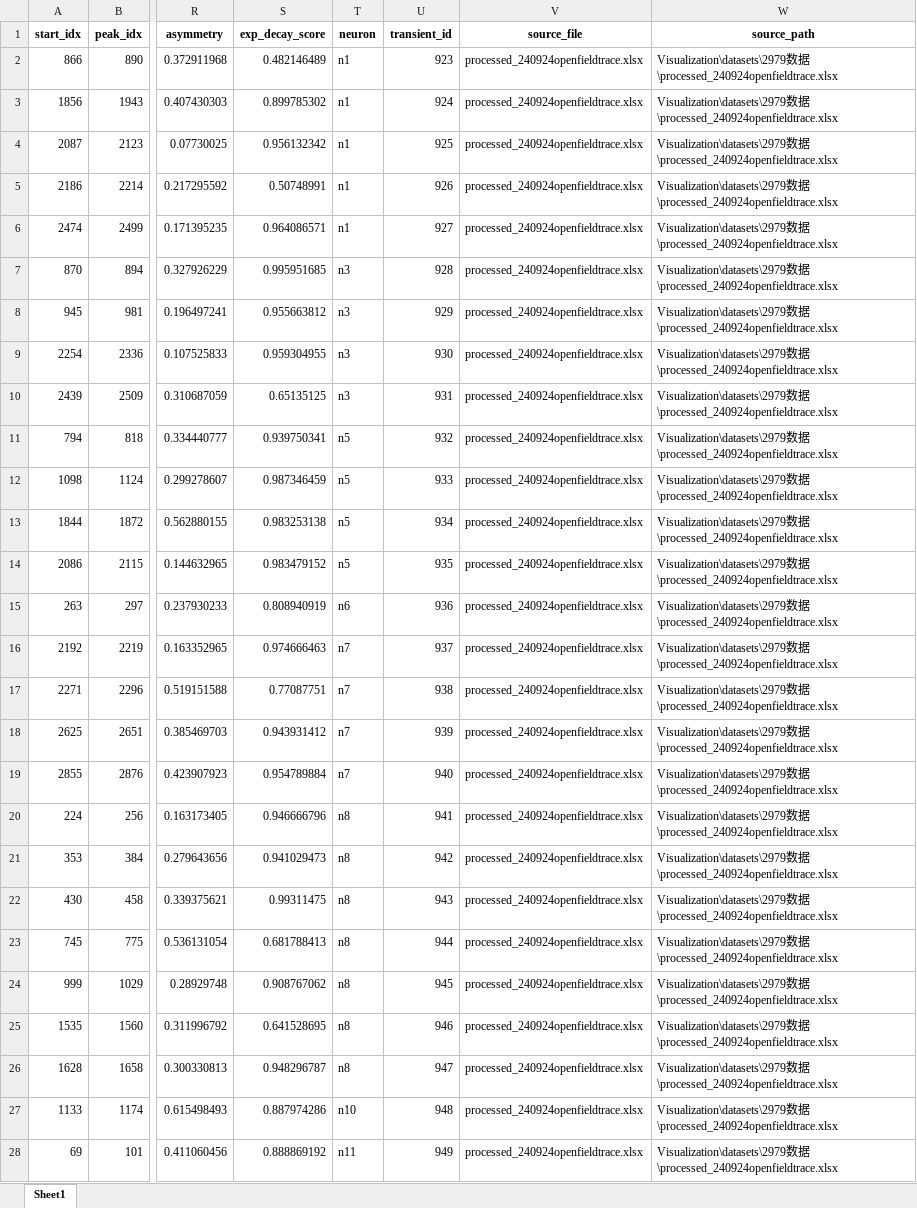
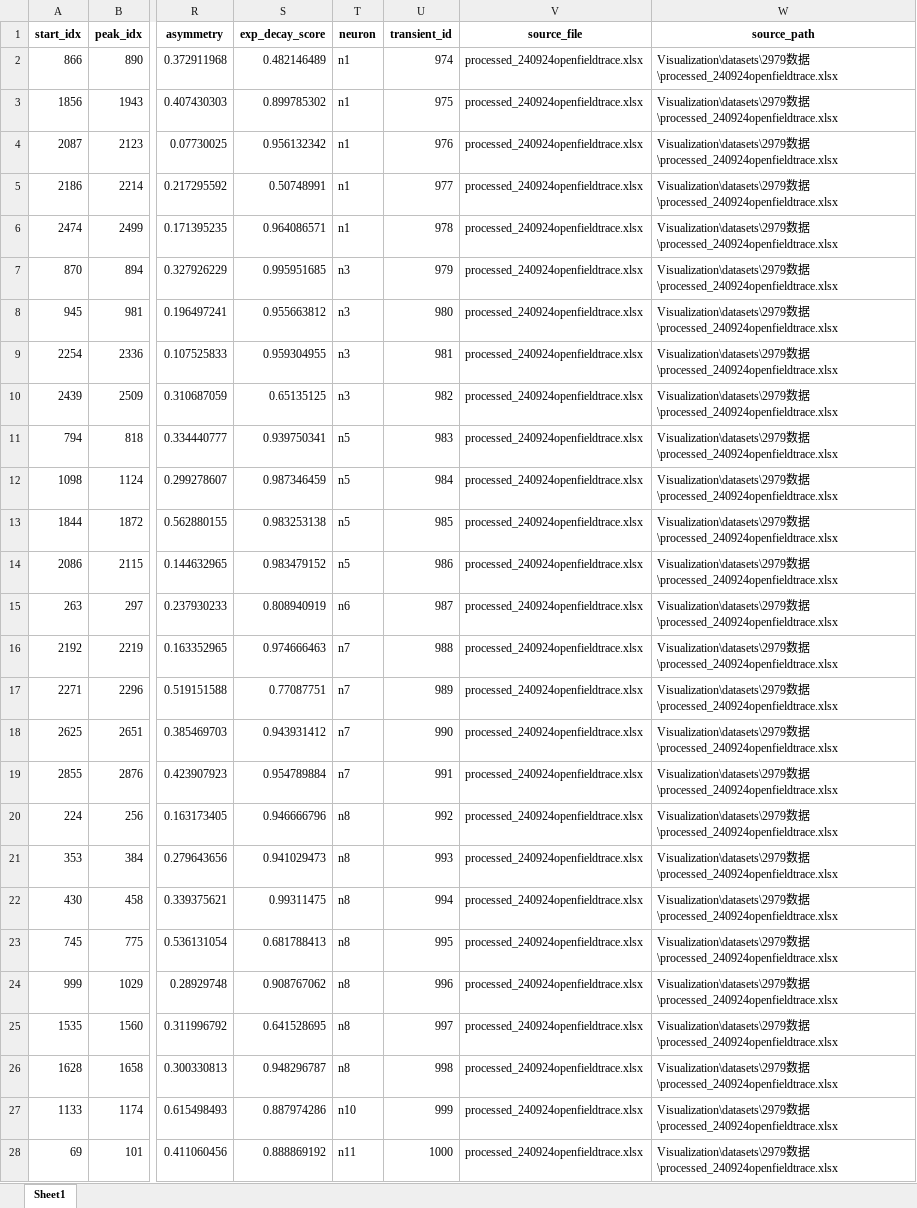
Before and after one commit to Nanqipro/Brain_Neuroimage_Processing, an Excel workbook: Visualization/results/processed_2979_all_datasets_analysis/processed_240924openfieldtrace/processed_240924openfieldtrace_transients.xlsx, sheet Sheet1, drawn as a sheet; only a part is shown, gaps mark what is left out; values as stored, in another font and other column widths than the file's, no borders; the diff covers the shown part only; the diff names each change by its address in the sheet, - before the commit and + after, or states it on an @@ line.

```diff
--- a/Visualization/results/processed_2979_all_datasets_analysis/processed_240924openfieldtrace/processed_240924openfieldtrace_transients.xlsx (sheet Sheet1)
+++ b/Visualization/results/processed_2979_all_datasets_analysis/processed_240924openfieldtrace/processed_240924openfieldtrace_transients.xlsx (sheet Sheet1)
-U2 (transient_id): 923
+U2 (transient_id): 974
-U3 (transient_id): 924
+U3 (transient_id): 975
-U4 (transient_id): 925
+U4 (transient_id): 976
-U5 (transient_id): 926
+U5 (transient_id): 977
-U6 (transient_id): 927
+U6 (transient_id): 978
-U7 (transient_id): 928
+U7 (transient_id): 979
-U8 (transient_id): 929
+U8 (transient_id): 980
-U9 (transient_id): 930
+U9 (transient_id): 981
-U10 (transient_id): 931
+U10 (transient_id): 982
-U11 (transient_id): 932
+U11 (transient_id): 983
-U12 (transient_id): 933
+U12 (transient_id): 984
-U13 (transient_id): 934
+U13 (transient_id): 985
-U14 (transient_id): 935
+U14 (transient_id): 986
-U15 (transient_id): 936
+U15 (transient_id): 987
-U16 (transient_id): 937
+U16 (transient_id): 988
-U17 (transient_id): 938
+U17 (transient_id): 989
-U18 (transient_id): 939
+U18 (transient_id): 990
-U19 (transient_id): 940
+U19 (transient_id): 991
-U20 (transient_id): 941
+U20 (transient_id): 992
-U21 (transient_id): 942
+U21 (transient_id): 993
-U22 (transient_id): 943
+U22 (transient_id): 994
-U23 (transient_id): 944
+U23 (transient_id): 995
-U24 (transient_id): 945
+U24 (transient_id): 996
-U25 (transient_id): 946
+U25 (transient_id): 997
-U26 (transient_id): 947
+U26 (transient_id): 998
-U27 (transient_id): 948
+U27 (transient_id): 999
-U28 (transient_id): 949
+U28 (transient_id): 1000
```
Also changed, not shown: 6 added rows and 84 edited cells elsewhere in this sheet, Visualization/results/processed_2979_all_datasets_analysis/all_datasets_transients.xlsx, Visualization/results/processed_2979_all_datasets_analysis/processed_240924EMtrace/processed_240924EMtrace_transients.xlsx, 32 other files.
